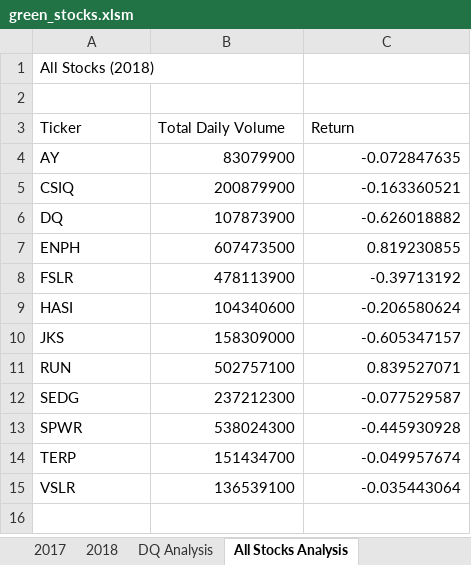
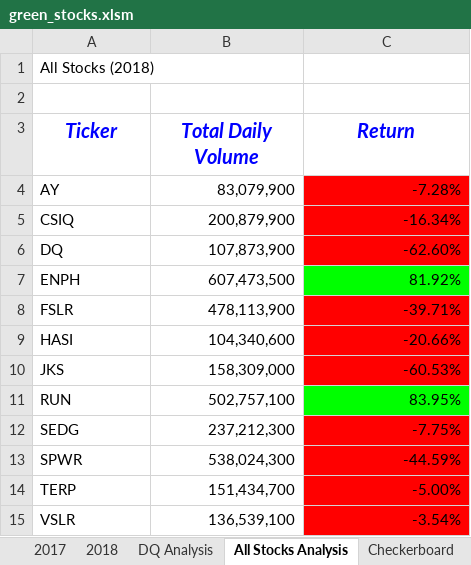
Before and after one commit to js816/stock-analysis, an Excel workbook: green_stocks.xlsm, sheet All Stocks Analysis, drawn as a sheet; values as stored, in another font and other column widths than the file's, no borders; the diff names each change by its address in the sheet, - before the commit and + after, or states it on an @@ line.

Commit message:
Adding nested for loops

```diff
--- a/green_stocks.xlsm (sheet All Stocks Analysis)
+++ b/green_stocks.xlsm (sheet All Stocks Analysis)
+sheet tab: Checkerboard
@@ A3:C3 bold: off → on, italic: off → on, text colour: black → #0000FF, text size: larger, alignment: left → center @@
-B4 (Total Daily Volume): 83079900
+B4 (Total Daily Volume): 83,079,900
-C4 (Return): -0.072847635
+C4 (Return): -7.28%
-C4:C6 fill: none
+C4:C6 fill: #FF0000
-B5 (Total Daily Volume): 200879900
+B5 (Total Daily Volume): 200,879,900
-C5 (Return): -0.163360521
+C5 (Return): -16.34%
-B6 (Total Daily Volume): 107873900
+B6 (Total Daily Volume): 107,873,900
-C6 (Return): -0.626018882
+C6 (Return): -62.60%
-B7 (Total Daily Volume): 607473500
+B7 (Total Daily Volume): 607,473,500
-C7 (Return): 0.819230855
+C7 (Return): 81.92%
-C7 fill: none
+C7 fill: #00FF00
-B8 (Total Daily Volume): 478113900
+B8 (Total Daily Volume): 478,113,900
-C8 (Return): -0.39713192
+C8 (Return): -39.71%
-C8:C10 fill: none
+C8:C10 fill: #FF0000
-B9 (Total Daily Volume): 104340600
+B9 (Total Daily Volume): 104,340,600
-C9 (Return): -0.206580624
+C9 (Return): -20.66%
-B10 (Total Daily Volume): 158309000
+B10 (Total Daily Volume): 158,309,000
-C10 (Return): -0.605347157
+C10 (Return): -60.53%
-B11 (Total Daily Volume): 502757100
+B11 (Total Daily Volume): 502,757,100
-C11 (Return): 0.839527071
+C11 (Return): 83.95%
-C11 fill: none
+C11 fill: #00FF00
-B12 (Total Daily Volume): 237212300
+B12 (Total Daily Volume): 237,212,300
-C12 (Return): -0.077529587
+C12 (Return): -7.75%
-C12:C15 fill: none
+C12:C15 fill: #FF0000
-B13 (Total Daily Volume): 538024300
+B13 (Total Daily Volume): 538,024,300
-C13 (Return): -0.445930928
+C13 (Return): -44.59%
-B14 (Total Daily Volume): 151434700
+B14 (Total Daily Volume): 151,434,700
-C14 (Return): -0.049957674
+C14 (Return): -5.00%
-B15 (Total Daily Volume): 136539100
+B15 (Total Daily Volume): 136,539,100
-C15 (Return): -0.035443064
+C15 (Return): -3.54%
```
